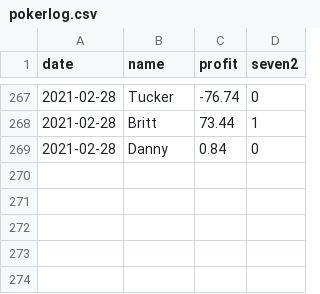
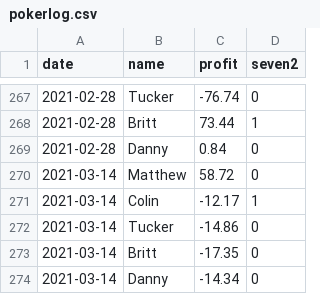
Before and after one commit to BrittEvans/poker, a CSV file: pokerlog.csv, drawn as a sheet; only a part is shown, gaps mark what is left out; the diff names each change by its address in the sheet, - before the commit and + after, or states it on an @@ line.

```diff
--- a/pokerlog.csv
+++ b/pokerlog.csv
+row 270: 2021-03-14 | Matthew | 58.72 | 0
+row 271: 2021-03-14 | Colin | -12.17 | 1
+row 272: 2021-03-14 | Tucker | -14.86 | 0
+row 273: 2021-03-14 | Britt | -17.35 | 0
+row 274: 2021-03-14 | Danny | -14.34 | 0
```
Also changed, not shown: 1 other file.
